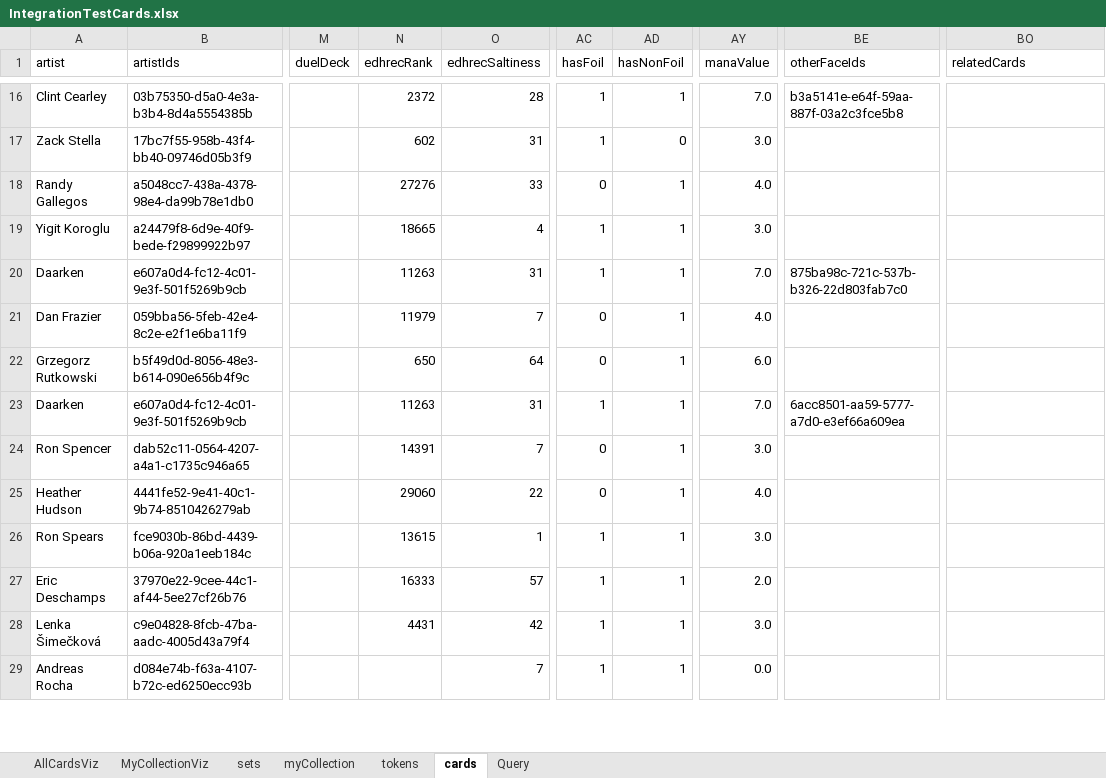
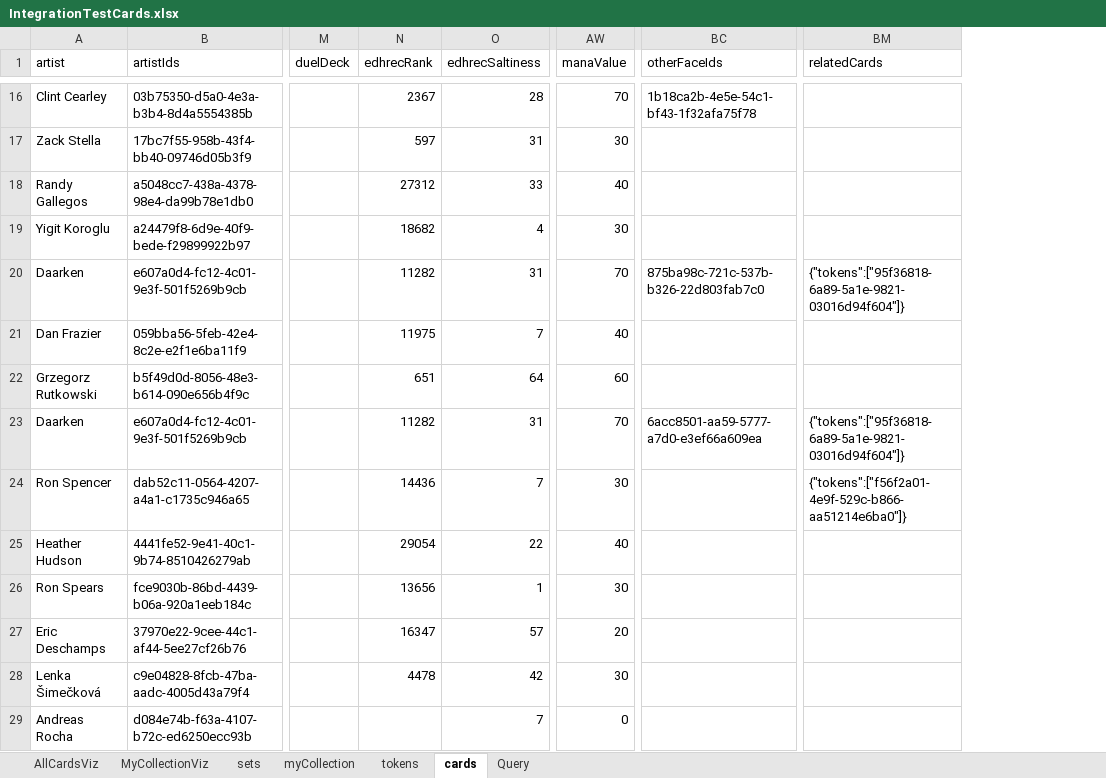
Before and after one commit to PsykoFant/CollectaMundo, an Excel workbook: CollectaMundo.Tests/TestResources/IntegrationTestCards.xlsx, sheet cards, drawn as a sheet; only a part is shown, gaps mark what is left out; values as stored, in another font and other column widths than the file's, no cell formats; table styles not drawn; removed rows and columns are numbered as before the commit, all else as after; the diff covers the shown part only; the diff names each change by its address in the sheet, - before the commit and + after, or states it on an @@ line.

```diff
--- a/CollectaMundo.Tests/TestResources/IntegrationTestCards.xlsx (sheet cards)
+++ b/CollectaMundo.Tests/TestResources/IntegrationTestCards.xlsx (sheet cards)
-column AC (hasFoil), rows 16-29: 1 | 1 | 0 | 1 | 1 | 0 | 0 | 1 | 0 | 0 | 1 | 1 | 1 | 1
-column AD (hasNonFoil), rows 16-29: 1 | 0 | 1 | 1 | 1 | 1 | 1 | 1 | 1 | 1 | 1 | 1 | 1 | 1
-N16 (edhrecRank): 2372
+N16 (edhrecRank): 2367
-AW16 (manaValue): 7.0
+AW16 (manaValue): 70
-BC16 (otherFaceIds): b3a5141e-e64f-59aa-887f-03a2c3fce5b8
+BC16 (otherFaceIds): 1b18ca2b-4e5e-54c1-bf43-1f32afa75f78
-N17 (edhrecRank): 602
+N17 (edhrecRank): 597
-AW17 (manaValue): 3.0
+AW17 (manaValue): 30
-N18 (edhrecRank): 27276
+N18 (edhrecRank): 27312
-AW18 (manaValue): 4.0
+AW18 (manaValue): 40
-N19 (edhrecRank): 18665
+N19 (edhrecRank): 18682
-AW19 (manaValue): 3.0
+AW19 (manaValue): 30
-N20 (edhrecRank): 11263
+N20 (edhrecRank): 11282
-AW20 (manaValue): 7.0
+AW20 (manaValue): 70
-BM20 (relatedCards): (empty)
+BM20 (relatedCards): {"tokens":["95f36818-6a89-5a1e-9821-03016d94f604"]}
-N21 (edhrecRank): 11979
+N21 (edhrecRank): 11975
-AW21 (manaValue): 4.0
+AW21 (manaValue): 40
-N22 (edhrecRank): 650
+N22 (edhrecRank): 651
-AW22 (manaValue): 6.0
+AW22 (manaValue): 60
-N23 (edhrecRank): 11263
+N23 (edhrecRank): 11282
-AW23 (manaValue): 7.0
+AW23 (manaValue): 70
-BM23 (relatedCards): (empty)
+BM23 (relatedCards): {"tokens":["95f36818-6a89-5a1e-9821-03016d94f604"]}
-N24 (edhrecRank): 14391
+N24 (edhrecRank): 14436
-AW24 (manaValue): 3.0
+AW24 (manaValue): 30
-BM24 (relatedCards): (empty)
+BM24 (relatedCards): {"tokens":["f56f2a01-4e9f-529c-b866-aa51214e6ba0"]}
-N25 (edhrecRank): 29060
+N25 (edhrecRank): 29054
-AW25 (manaValue): 4.0
+AW25 (manaValue): 40
-N26 (edhrecRank): 13615
+N26 (edhrecRank): 13656
-AW26 (manaValue): 3.0
+AW26 (manaValue): 30
-N27 (edhrecRank): 16333
+N27 (edhrecRank): 16347
-AW27 (manaValue): 2.0
+AW27 (manaValue): 20
-N28 (edhrecRank): 4431
+N28 (edhrecRank): 4478
-AW28 (manaValue): 3.0
+AW28 (manaValue): 30
-AW29 (manaValue): 0.0
+AW29 (manaValue): 0
```
Also changed, not shown: 63 edited cells elsewhere in this sheet, sheet sets, sheet AllCardsViz, sheet tokens, cell formats, formulas that keep their value.
